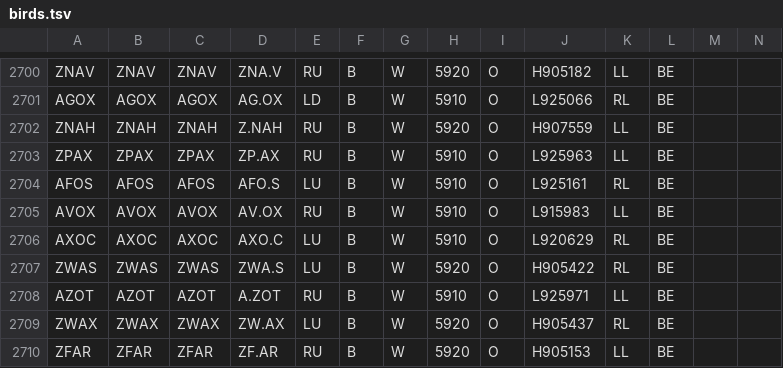
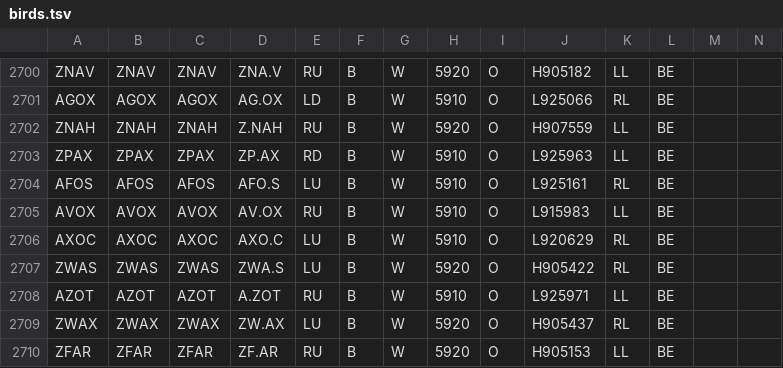
Before and after one commit to damianooldoni/sovon, a TSV file: data/interim/birds.tsv, drawn as a sheet; only a part is shown, gaps mark what is left out.

```diff
--- a/data/interim/birds.tsv
+++ b/data/interim/birds.tsv
@@ -2702,3 +2702,3 @@ AGOX	AGOX	AGOX	AG.OX	LD	B	W	5910	O	L925066	RL	BE
 ZNAH	ZNAH	ZNAH	Z.NAH	RU	B	W	5920	O	H907559	LL	BE		
-ZPAX	ZPAX	ZPAX	ZP.AX	RU	B	W	5910	O	L925963	LL	BE		
+ZPAX	ZPAX	ZPAX	ZP.AX	RD	B	W	5910	O	L925963	LL	BE		
 AFOS	AFOS	AFOS	AFO.S	LU	B	W	5910	O	L925161	RL	BE		
```
Also changed, not shown: data/processed/crbirding_birds.csv.
